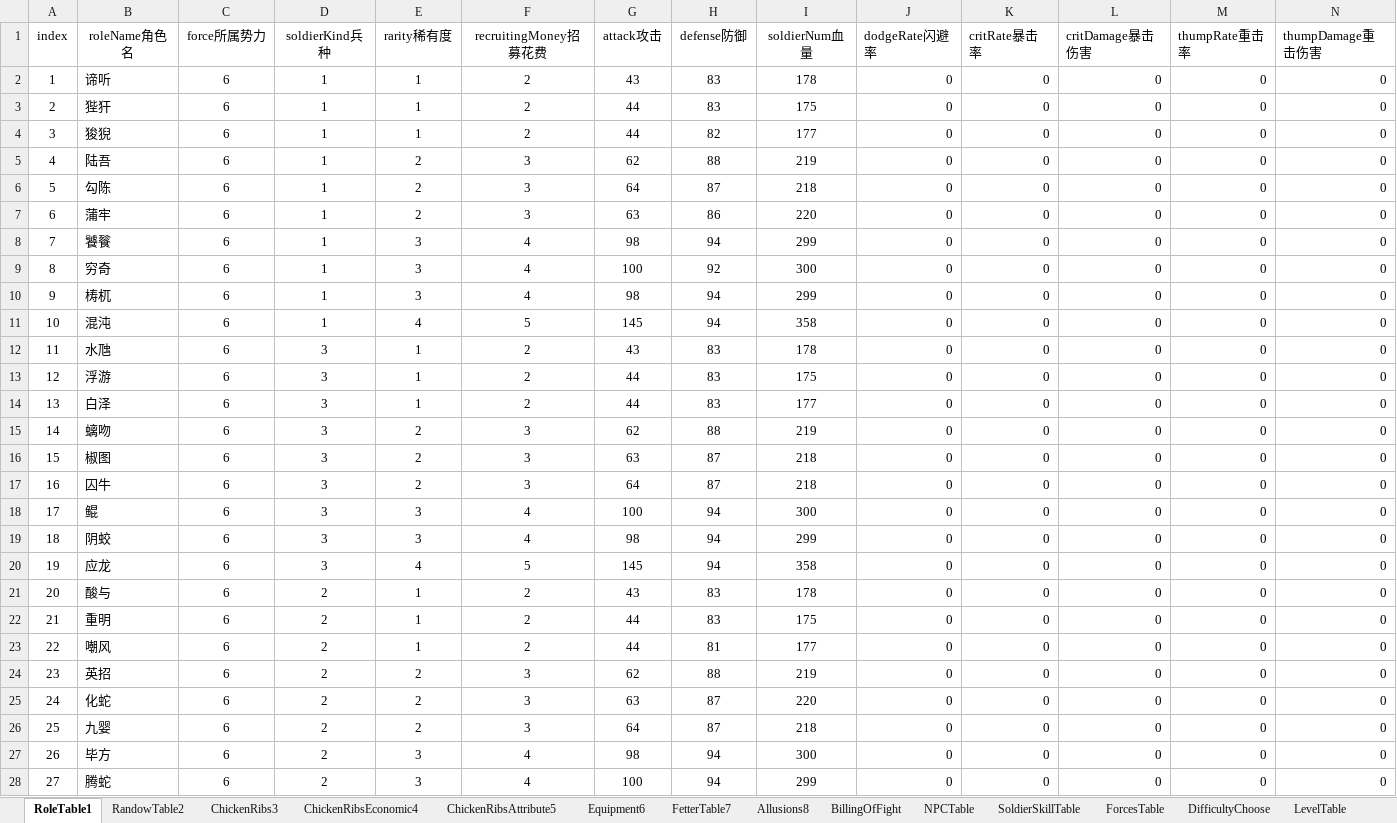
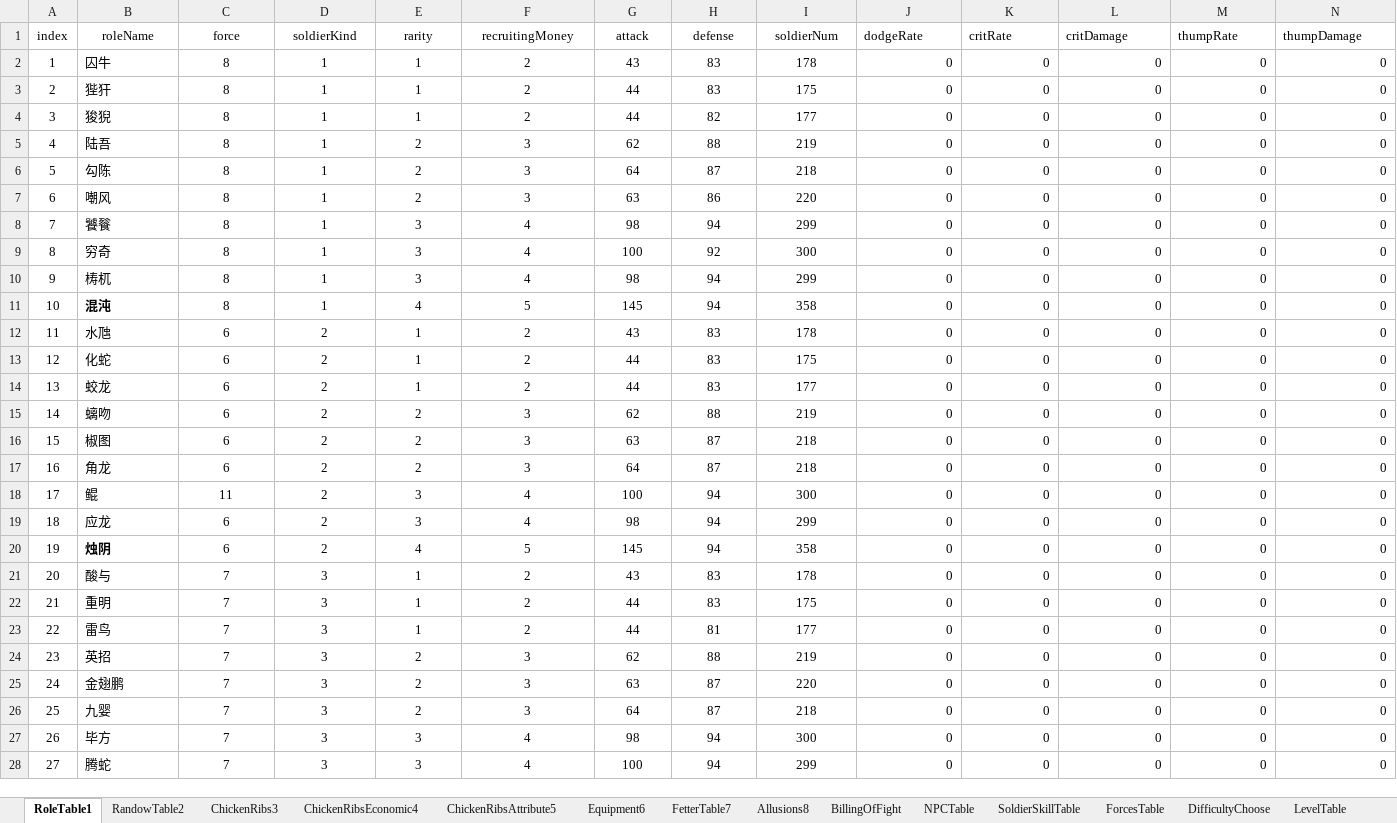
Before and after one commit to MiYanLiang/GameCommon, an Excel workbook: ThreeKillGame/Assets/StreamingAssets/TableFiles/111.xlsx, sheet RoleTable1, drawn as a sheet; only a part is shown; values as stored, in another font and other column widths than the file's, no borders; conditional formats not drawn; the diff covers the shown part only; the diff names each change by its address in the sheet, - before the commit and + after, or states it on an @@ line.

```diff
--- a/ThreeKillGame/Assets/StreamingAssets/TableFiles/111.xlsx (sheet RoleTable1)
+++ b/ThreeKillGame/Assets/StreamingAssets/TableFiles/111.xlsx (sheet RoleTable1)
-B1: roleName角色名
+B1: roleName
-C1: force所属势力
+C1: force
-D1: soldierKind兵种
+D1: soldierKind
-E1: rarity稀有度
+E1: rarity
-F1: recruitingMoney招募花费
+F1: recruitingMoney
-G1: attack攻击
+G1: attack
-H1: defense防御
+H1: defense
-I1: soldierNum血量
+I1: soldierNum
-J1: dodgeRate闪避率
+J1: dodgeRate
-K1: critRate暴击率
+K1: critRate
-L1: critDamage暴击伤害
+L1: critDamage
-M1: thumpRate重击率
+M1: thumpRate
-N1: thumpDamage重击伤害
+N1: thumpDamage
-B2 (roleName): 谛听
+B2 (roleName): 囚牛
-C2:C11 (force): 6
+C2:C11 (force): 8
-B7 (roleName): 蒲牢
+B7 (roleName): 嘲风
-B11 bold: off
+B11 bold: on
-D12:D20 (soldierKind): 3
+D12:D20 (soldierKind): 2
-B13 (roleName): 浮游
+B13 (roleName): 化蛇
-B14 (roleName): 白泽
+B14 (roleName): 蛟龙
-B17 (roleName): 囚牛
+B17 (roleName): 角龙
-C18 (force): 6
+C18 (force): 11
-B19 (roleName): 阴蛟
+B19 (roleName): 应龙
-B20 (roleName): 应龙
+B20 (roleName): 烛阴
-B20 bold: off
+B20 bold: on
-C21:C28 (force): 6
+C21:C28 (force): 7
-D21:D28 (soldierKind): 2
+D21:D28 (soldierKind): 3
-B23 (roleName): 嘲风
+B23 (roleName): 雷鸟
-B25 (roleName): 化蛇
+B25 (roleName): 金翅鹏
```
Also changed, not shown: 46 edited cells and cell formats elsewhere in this sheet, sheet ChickenRibs3, sheet FetterTable7, formulas that keep their value, 11 other files.
